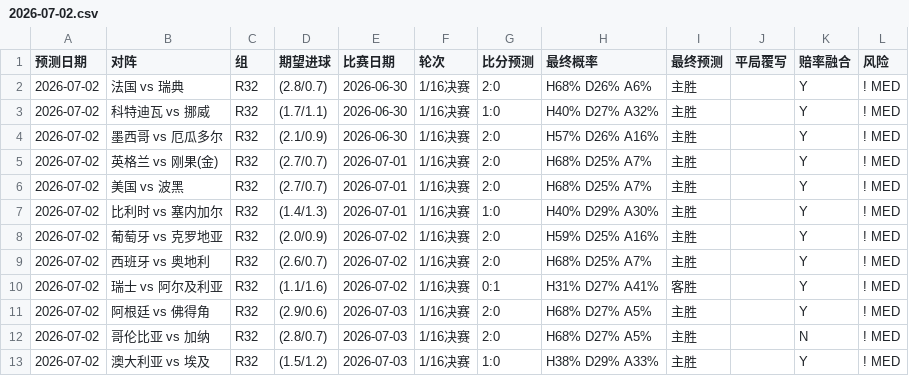
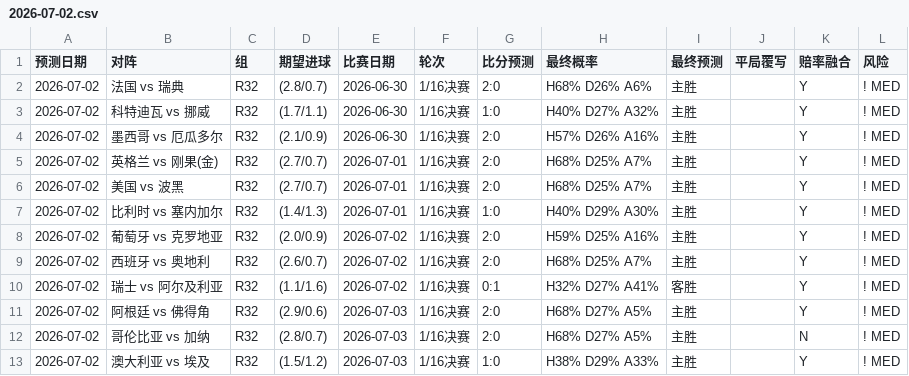
Before and after one commit to huangjialing0010/worldcup-2026-predict, a CSV file: output/daily/2026-07-02.csv, drawn as a sheet.

```diff
--- a/output/daily/2026-07-02.csv
+++ b/output/daily/2026-07-02.csv
@@ -9,3 +9,3 @@
 2026-07-02,西班牙 vs 奥地利,R32,(2.6/0.7),2026-07-02,1/16决赛,2:0,H68% D25% A7%,主胜,,Y,! MED
-2026-07-02,瑞士 vs 阿尔及利亚,R32,(1.1/1.6),2026-07-02,1/16决赛,0:1,H31% D27% A41%,客胜,,Y,! MED
+2026-07-02,瑞士 vs 阿尔及利亚,R32,(1.1/1.6),2026-07-02,1/16决赛,0:1,H32% D27% A41%,客胜,,Y,! MED
 2026-07-02,阿根廷 vs 佛得角,R32,(2.9/0.6),2026-07-03,1/16决赛,2:0,H68% D27% A5%,主胜,,Y,! MED
```
Also changed, not shown: data/raw/odds_live.csv, output/predictions_with_context.csv, 1 other file.
